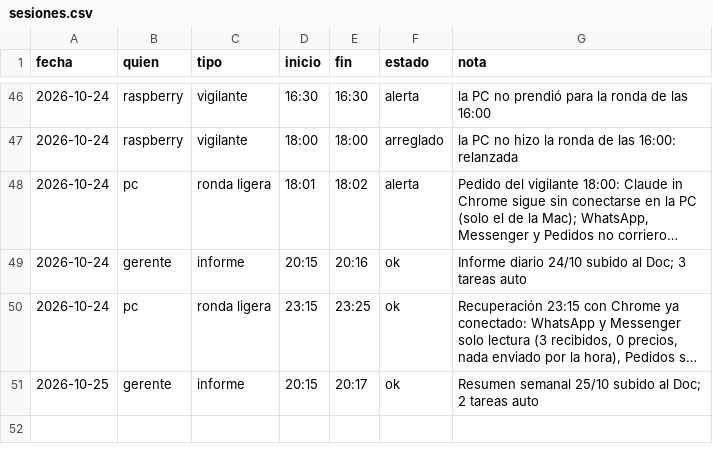
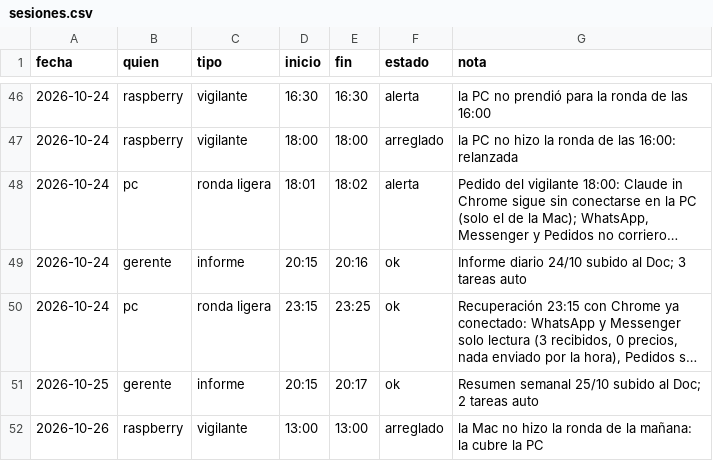
Before and after one commit to Santi491/Claude-, a CSV file: sesiones.csv, drawn as a sheet; only a part is shown, gaps mark what is left out; long unchanged cells end in …; the diff names each change by its address in the sheet, - before the commit and + after, or states it on an @@ line.

Commit message:
Vigilante (Raspberry): la Mac no hizo la ronda de la mañana: la cubre la PC

```diff
--- a/sesiones.csv
+++ b/sesiones.csv
+row 52: 2026-10-26 | raspberry | vigilante | 13:00 | 13:00 | arreglado | la Mac no hizo la ronda de la mañana: la cubre la PC
```
Also changed, not shown: 2 other files.
